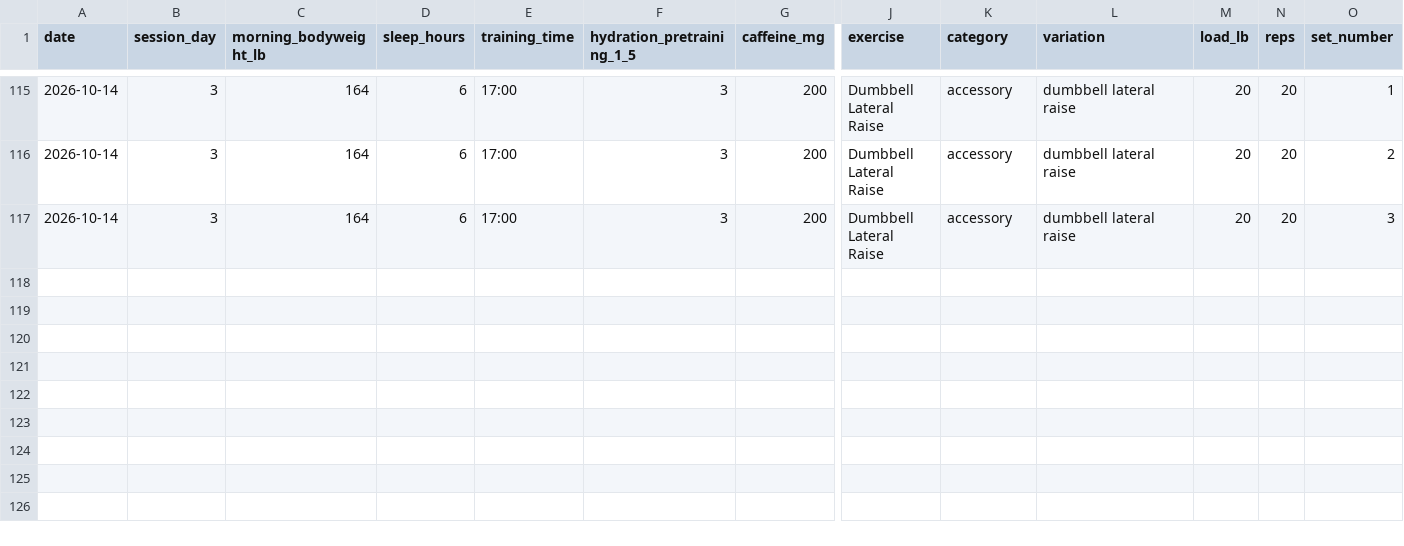
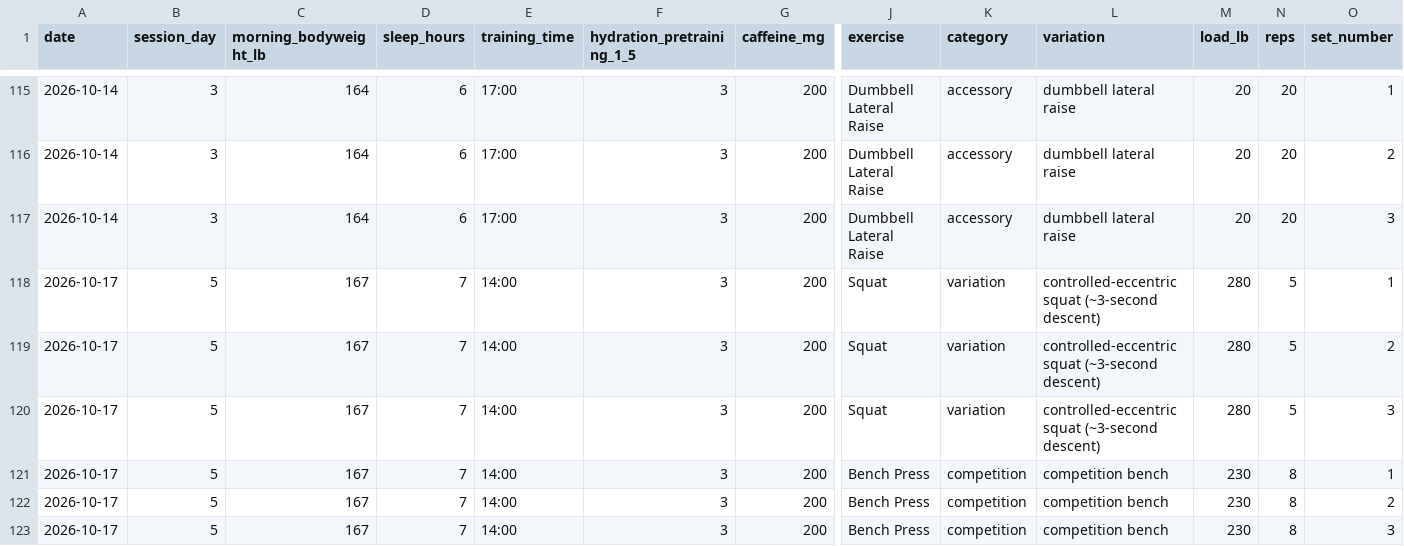
Before and after one commit to svolpe96/Health-and-fitness, a CSV file: data/training_sets.csv, drawn as a sheet; only a part is shown, gaps mark what is left out; rows hold the shown columns only; the diff names each change by its address in the sheet, - before the commit and + after, or states it on an @@ line.

Commit message:
Log Saturday Week 2 squat and bench completed sets

```diff
--- a/data/training_sets.csv
+++ b/data/training_sets.csv
+row 118: 2026-10-17 | 5 | 167 | 7 | 14:00 | 3 | 200 | Squat | variation | controlled-eccentric squat (~3-second descent) | 280 | 5 | 1
+row 119: 2026-10-17 | 5 | 167 | 7 | 14:00 | 3 | 200 | Squat | variation | controlled-eccentric squat (~3-second descent) | 280 | 5 | 2
+row 120: 2026-10-17 | 5 | 167 | 7 | 14:00 | 3 | 200 | Squat | variation | controlled-eccentric squat (~3-second descent) | 280 | 5 | 3
+row 121: 2026-10-17 | 5 | 167 | 7 | 14:00 | 3 | 200 | Bench Press | competition | competition bench | 230 | 8 | 1
+row 122: 2026-10-17 | 5 | 167 | 7 | 14:00 | 3 | 200 | Bench Press | competition | competition bench | 230 | 8 | 2
+row 123: 2026-10-17 | 5 | 167 | 7 | 14:00 | 3 | 200 | Bench Press | competition | competition bench | 230 | 8 | 3
```
